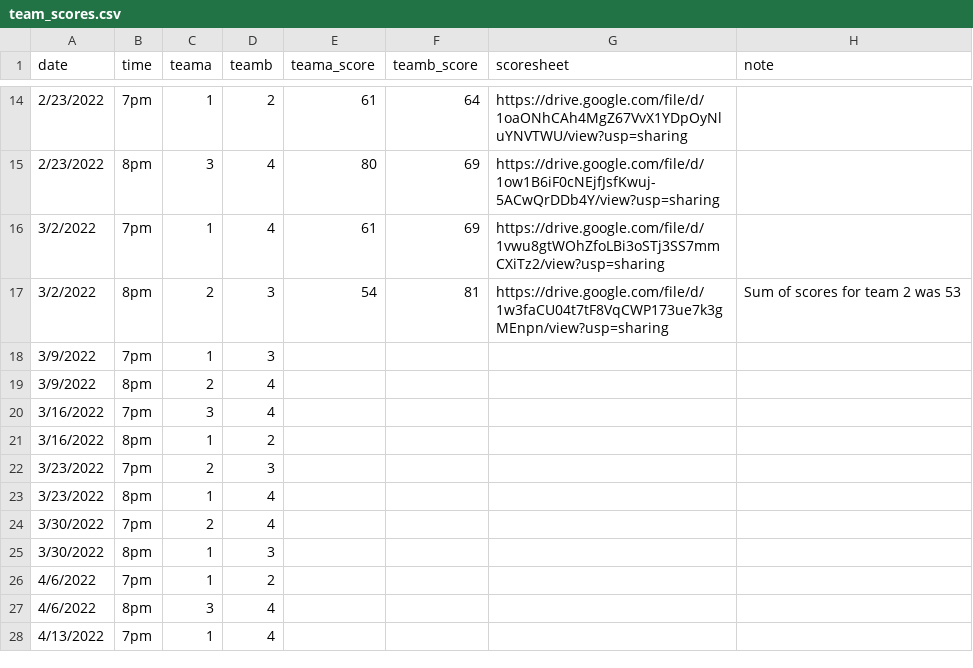
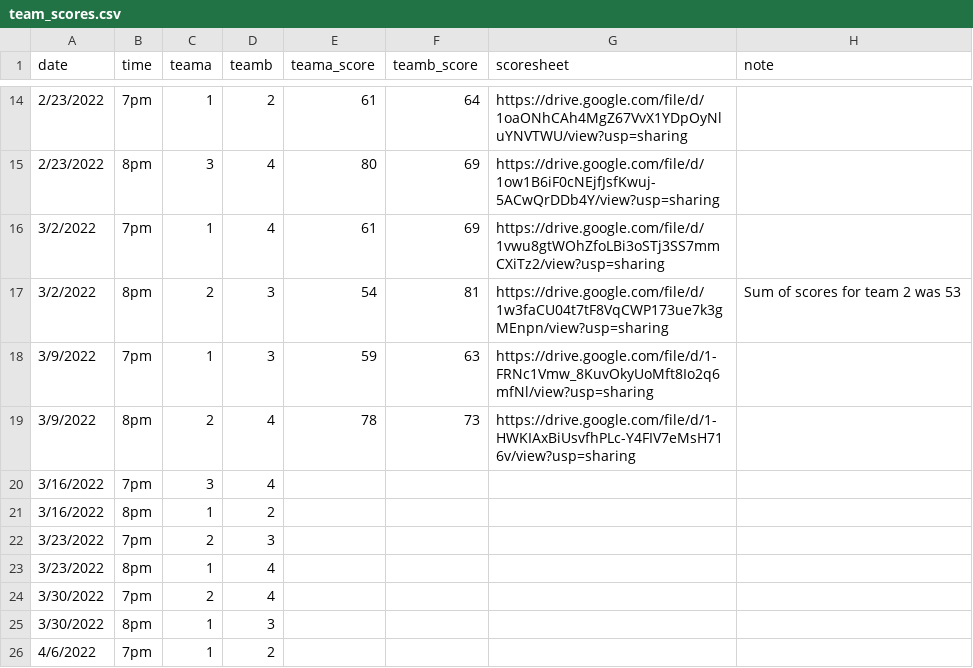
Before and after one commit to corynissen/WNB, a CSV file: data/team_scores.csv, drawn as a sheet; only a part is shown, gaps mark what is left out; the shorter side is filled out with more unchanged rows.

```diff
--- a/data/team_scores.csv
+++ b/data/team_scores.csv
@@ -17,4 +17,4 @@ date,time,teama,teamb,teama_score,teamb_score,scoresheet,note
 3/2/2022,8pm,2,3,54,81,https://drive.google.com/file/d/1w3faCU04t7tF8VqCWP173ue7k3gMEnpn/view?usp=sharing,Sum of scores for team 2 was 53
-3/9/2022,7pm,1,3,,,,
-3/9/2022,8pm,2,4,,,,
+3/9/2022,7pm,1,3,59,63,https://drive.google.com/file/d/1-FRNc1Vmw_8KuvOkyUoMft8Io2q6mfNl/view?usp=sharing,
+3/9/2022,8pm,2,4,78,73,https://drive.google.com/file/d/1-HWKIAxBiUsvfhPLc-Y4FIV7eMsH716v/view?usp=sharing,
 3/16/2022,7pm,3,4,,,,
```
Also changed, not shown: data/individual_scores.csv, 1 other file.
